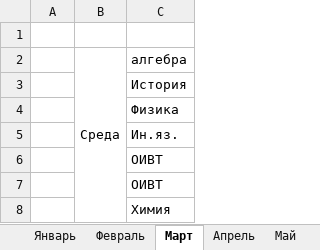
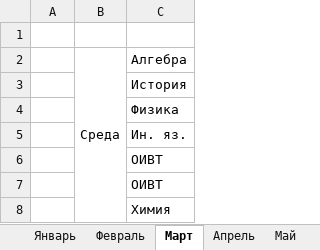
Before and after one commit to Hacker979/prac-17, an Excel workbook: 17.xlsx, sheet Март, drawn as a sheet; values as stored, in another font and other column widths than the file's, no borders; the diff names each change by its address in the sheet, - before the commit and + after, or states it on an @@ line.

```diff
--- a/17.xlsx (sheet Март)
+++ b/17.xlsx (sheet Март)
-C2: алгебра
+C2: Алгебра
-C5: Ин.яз.
+C5: Ин. яз.
```
Also changed, not shown: sheet Январь, sheet Апрель, sheet Май.
